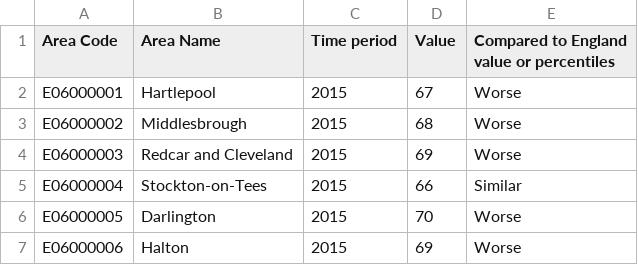
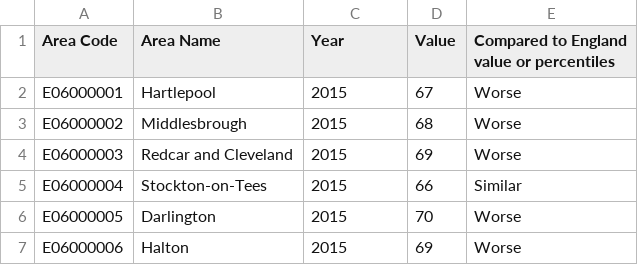
Before and after one commit to jesme00/jesme00.github.io, a CSV file: percentageadultsoverweightorobese.csv, drawn as a sheet; only a part is shown.

Commit message:
Add files via upload

```diff
--- a/percentageadultsoverweightorobese.csv
+++ b/percentageadultsoverweightorobese.csv
@@ -1,2 +1,2 @@
-Area Code,Area Name,Time period,Value,Compared to England value or percentiles
+Area Code,Area Name,Year,Value,Compared to England value or percentiles
 E06000001,Hartlepool,2015,67,Worse
```
